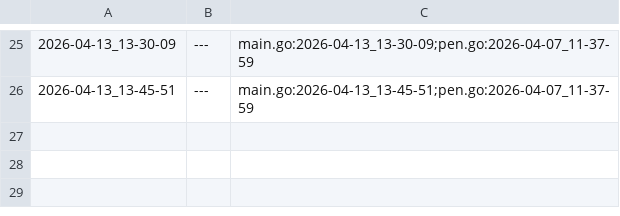
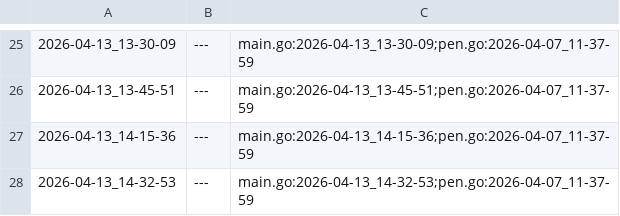
Before and after one commit to qxcode-course/ed-ter-bloco-a-IsaqueVitoriano, a CSV file: .tko/track/ed@fractais_png/track.csv, drawn as a sheet; only a part is shown, gaps mark what is left out.

```diff
--- a/.tko/track/ed@fractais_png/track.csv
+++ b/.tko/track/ed@fractais_png/track.csv
@@ -26 +26,3 @@
 2026-04-13_13-45-51,---,main.go:2026-04-13_13-45-51;pen.go:2026-04-07_11-37-59
+2026-04-13_14-15-36,---,main.go:2026-04-13_14-15-36;pen.go:2026-04-07_11-37-59
+2026-04-13_14-32-53,---,main.go:2026-04-13_14-32-53;pen.go:2026-04-07_11-37-59
```
Also changed, not shown: 5 other files.
